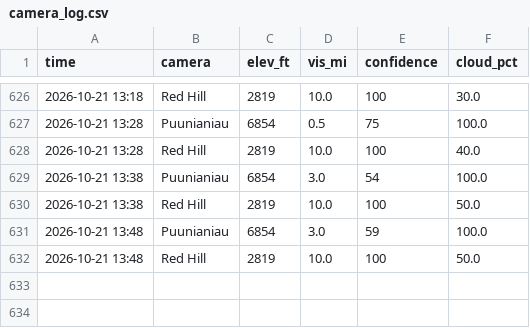
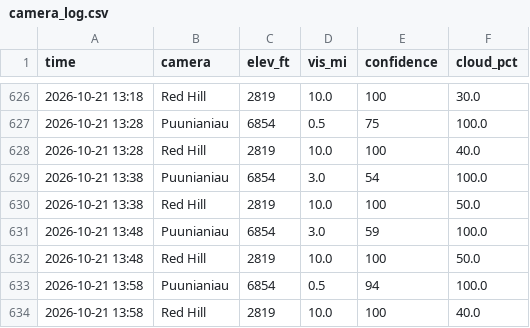
Before and after one commit to aukaka-9898/kula-today, a CSV file: docs/camera_log.csv, drawn as a sheet; only a part is shown, gaps mark what is left out.

```diff
--- a/docs/camera_log.csv
+++ b/docs/camera_log.csv
@@ -632 +632,3 @@ time,camera,elev_ft,vis_mi,confidence,cloud_pct
 2026-10-21 13:48,Red Hill,2819,10.0,100,50.0
+2026-10-21 13:58,Puunianiau,6854,0.5,94,100.0
+2026-10-21 13:58,Red Hill,2819,10.0,100,40.0
```
Also changed, not shown: 8 other files.
